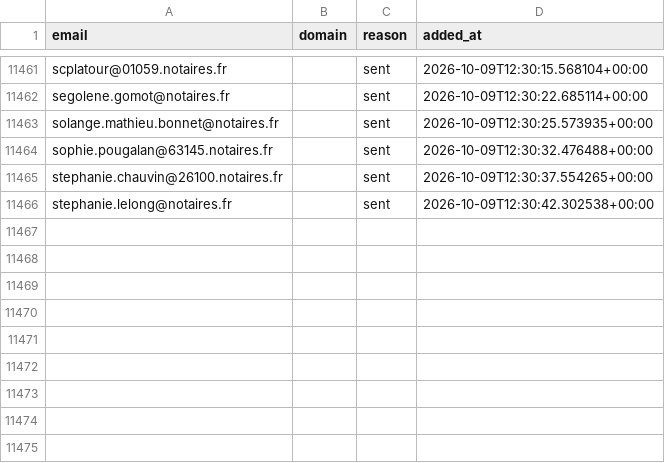
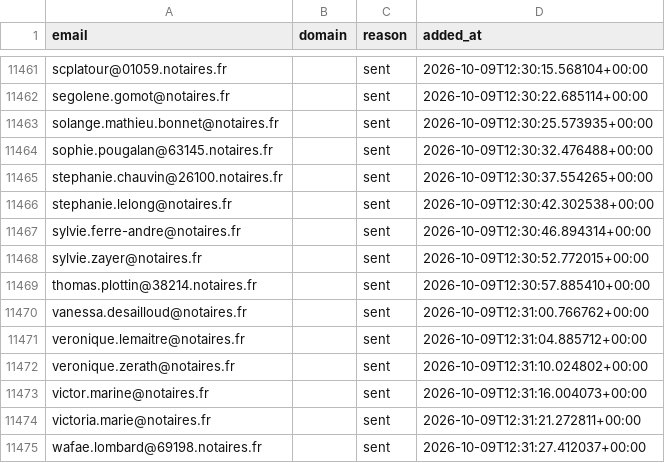
Before and after one commit to romtaug2/SupportAI-Emailing, a CSV file: emailing/data/suppression.csv, drawn as a sheet; only a part is shown, gaps mark what is left out; the diff names each change by its address in the sheet, - before the commit and + after, or states it on an @@ line.

Commit message:
chore: persist suppression (envois SupportAI)

```diff
--- a/emailing/data/suppression.csv
+++ b/emailing/data/suppression.csv
+row 11467: sylvie.ferre-andre@notaires.fr |  | sent | 2026-10-09T12:30:46.894314+00:00
+row 11468: sylvie.zayer@notaires.fr |  | sent | 2026-10-09T12:30:52.772015+00:00
+row 11469: thomas.plottin@38214.notaires.fr |  | sent | 2026-10-09T12:30:57.885410+00:00
+row 11470: vanessa.desailloud@notaires.fr |  | sent | 2026-10-09T12:31:00.766762+00:00
+row 11471: veronique.lemaitre@notaires.fr |  | sent | 2026-10-09T12:31:04.885712+00:00
+row 11472: veronique.zerath@notaires.fr |  | sent | 2026-10-09T12:31:10.024802+00:00
+row 11473: victor.marine@notaires.fr |  | sent | 2026-10-09T12:31:16.004073+00:00
+row 11474: victoria.marie@notaires.fr |  | sent | 2026-10-09T12:31:21.272811+00:00
+row 11475: wafae.lombard@69198.notaires.fr |  | sent | 2026-10-09T12:31:27.412037+00:00
```
